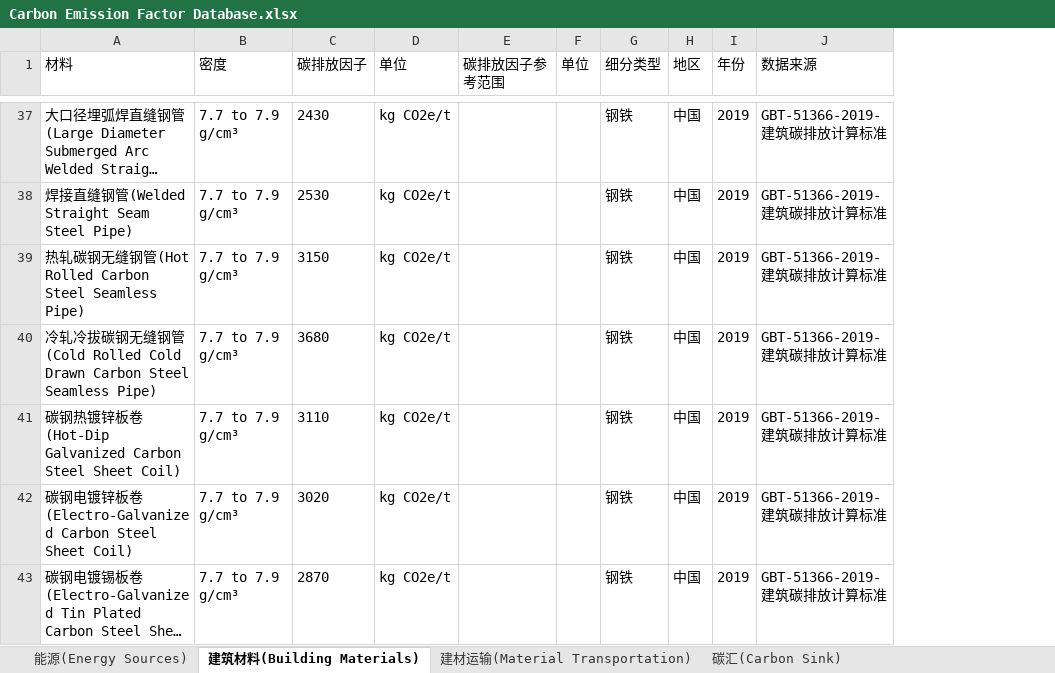
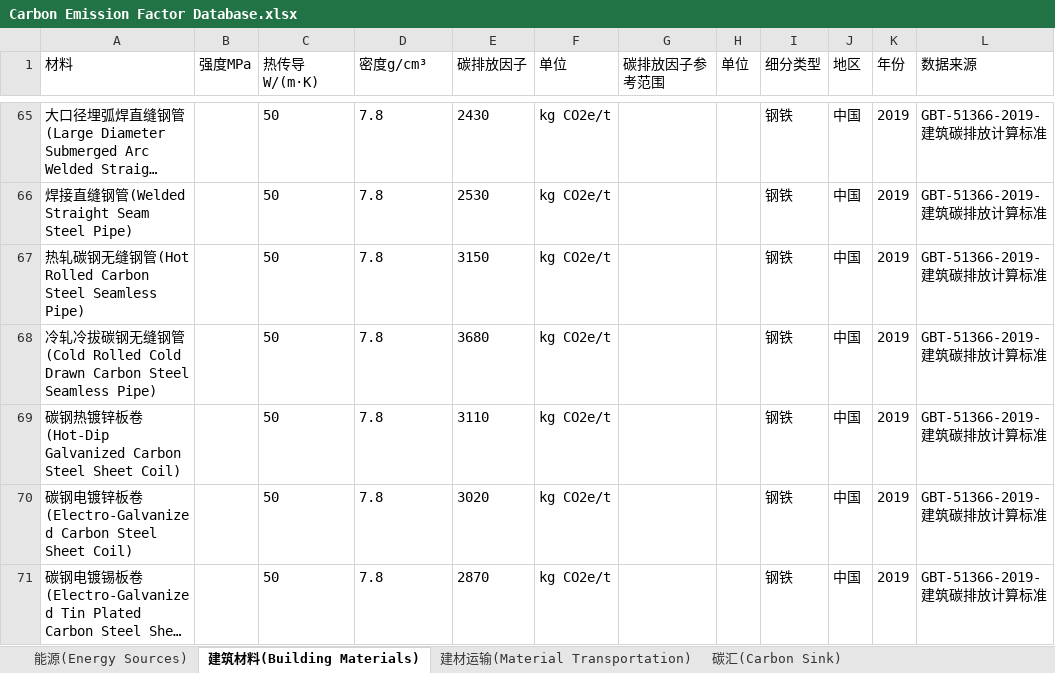
Before and after one commit to wxy1203/Interactive-Database, an Excel workbook: Carbon Emission Factor Database.xlsx, sheet 建筑材料(Building Materials), drawn as a sheet; only a part is shown, gaps mark what is left out; long unchanged cells end in …; values as stored, in another font and other column widths than the file's, no borders; addresses are those after the commit; the diff covers the shown part only; the diff names each change by its address in the sheet, - before the commit and + after, or states it on an @@ line.

```diff
--- a/Carbon Emission Factor Database.xlsx (sheet 建筑材料(Building Materials))
+++ b/Carbon Emission Factor Database.xlsx (sheet 建筑材料(Building Materials))
+column B (强度MPa), empty
+column C (热传导W/(m·K)), rows 65-71: all 50
-D1: 密度
+D1: 密度g/cm³
-D65:D71 (密度g/cm³): 7.7 to 7.9 g/cm³
+D65:D71 (密度g/cm³): 7.8
```
Also changed, not shown: 28 added rows, 28 removed rows and 39 edited cells elsewhere in this sheet, 3 other files.
